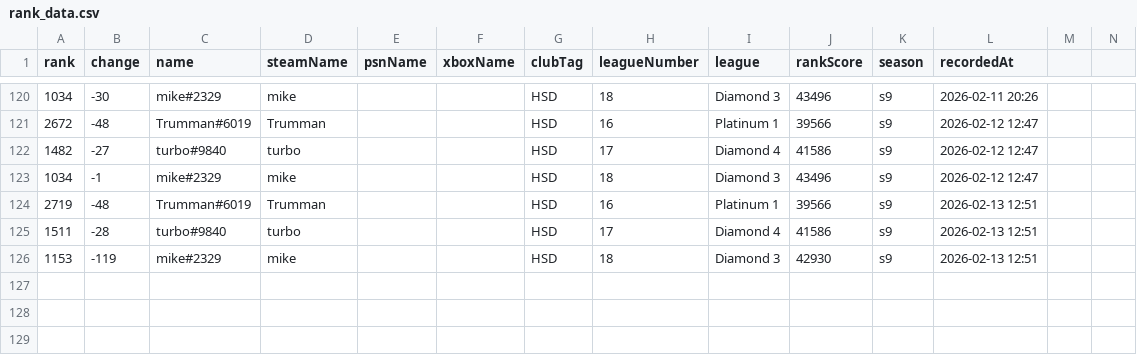
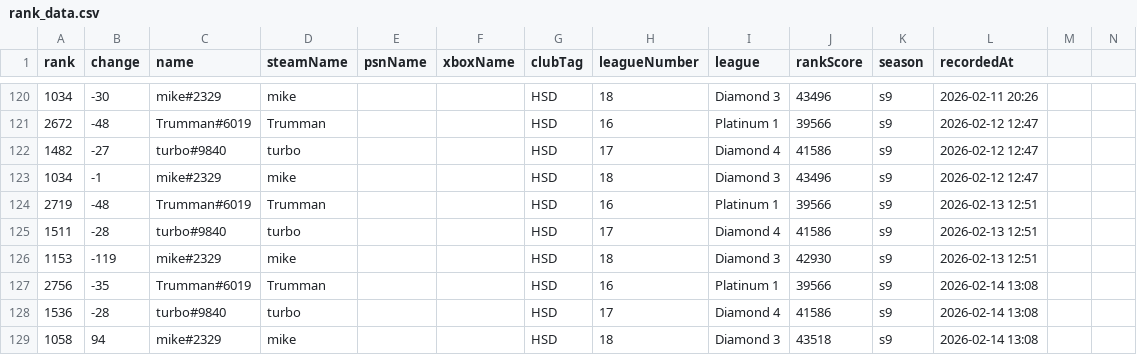
Before and after one commit to albinkempe/the-finals, a CSV file: rank_data.csv, drawn as a sheet; only a part is shown, gaps mark what is left out; rows hold the shown columns only; the diff names each change by its address in the sheet, - before the commit and + after, or states it on an @@ line.

Commit message:
Update rank data: 2026-02-14

```diff
--- a/rank_data.csv
+++ b/rank_data.csv
+row 127: 2756 | -35 | Trumman#6019 | Trumman |  |  | HSD | 16 | Platinum 1 | 39566 | s9 | 2026-02-14 13:08
+row 128: 1536 | -28 | turbo#9840 | turbo |  |  | HSD | 17 | Diamond 4 | 41586 | s9 | 2026-02-14 13:08
+row 129: 1058 | 94 | mike#2329 | mike |  |  | HSD | 18 | Diamond 3 | 43518 | s9 | 2026-02-14 13:08
```
